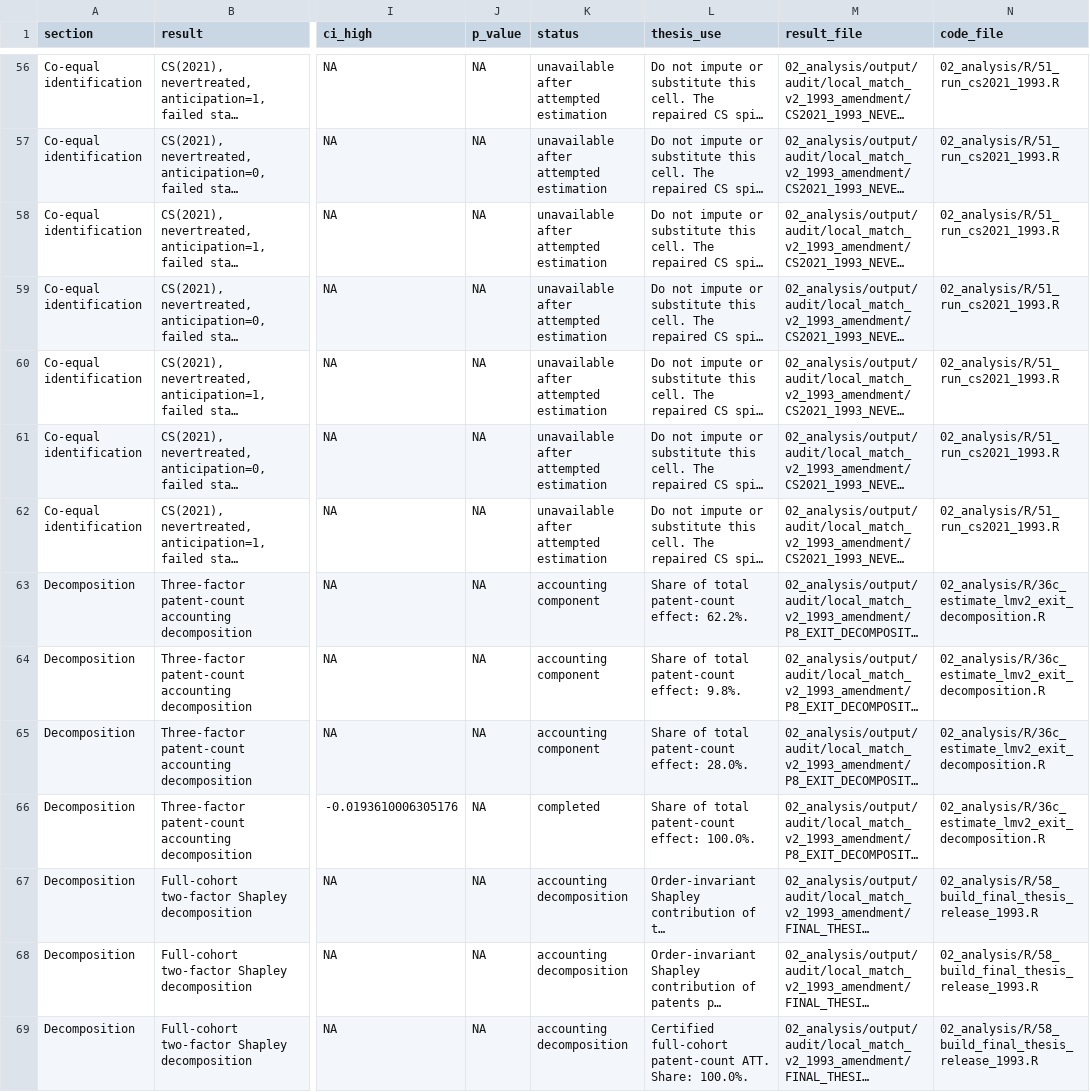
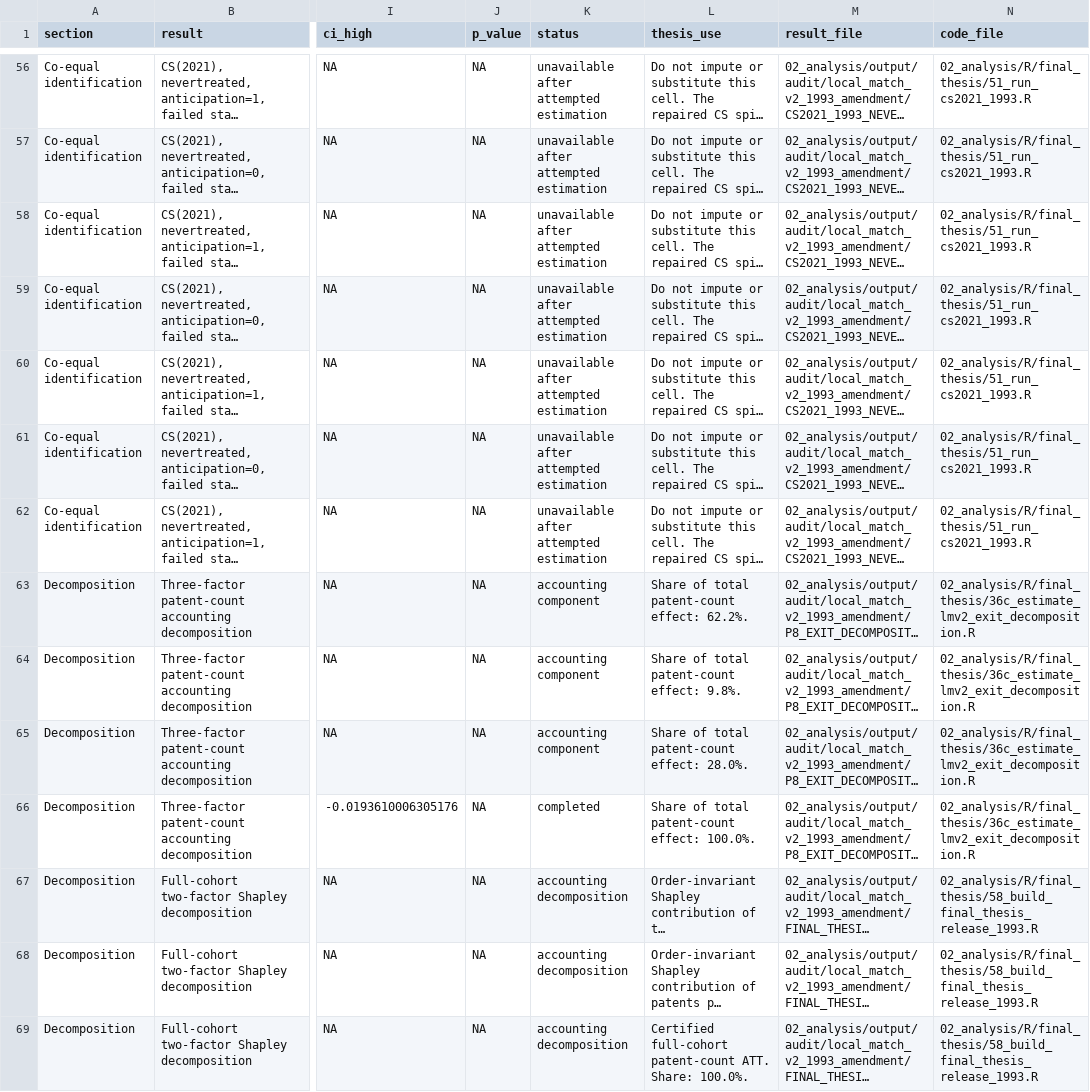
Before and after one commit to timkhleis/ThesisPharma, a CSV file: 02_analysis/notes/final_thesis_results_registry_1993.csv, drawn as a sheet; only a part is shown, gaps mark what is left out; long unchanged cells end in …; the diff covers the shown part only; the diff names each change by its address in the sheet, - before the commit and + after, or states it on an @@ line.

Commit message:
Finalize thesis analysis submission

```diff
--- a/02_analysis/notes/final_thesis_results_registry_1993.csv
+++ b/02_analysis/notes/final_thesis_results_registry_1993.csv
-N56:N62 (code_file): 02_analysis/R/51_run_cs2021_1993.R
+N56:N62 (code_file): 02_analysis/R/final_thesis/51_run_cs2021_1993.R
-N63:N66 (code_file): 02_analysis/R/36c_estimate_lmv2_exit_decomposition.R
+N63:N66 (code_file): 02_analysis/R/final_thesis/36c_estimate_lmv2_exit_decomposition.R
-N67:N69 (code_file): 02_analysis/R/58_build_final_thesis_release_1993.R
+N67:N69 (code_file): 02_analysis/R/final_thesis/58_build_final_thesis_release_1993.R
```
Also changed, not shown: 102 edited cells elsewhere in this file, 02_analysis/notes/thesis_requirements_matrix_1993.csv, 39 other files.
